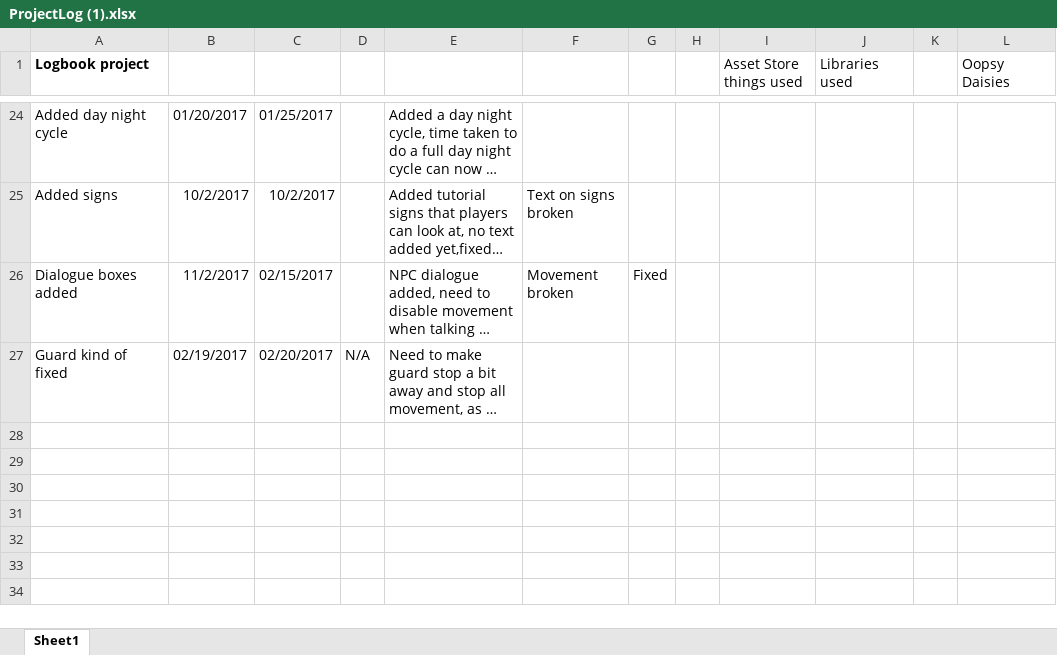
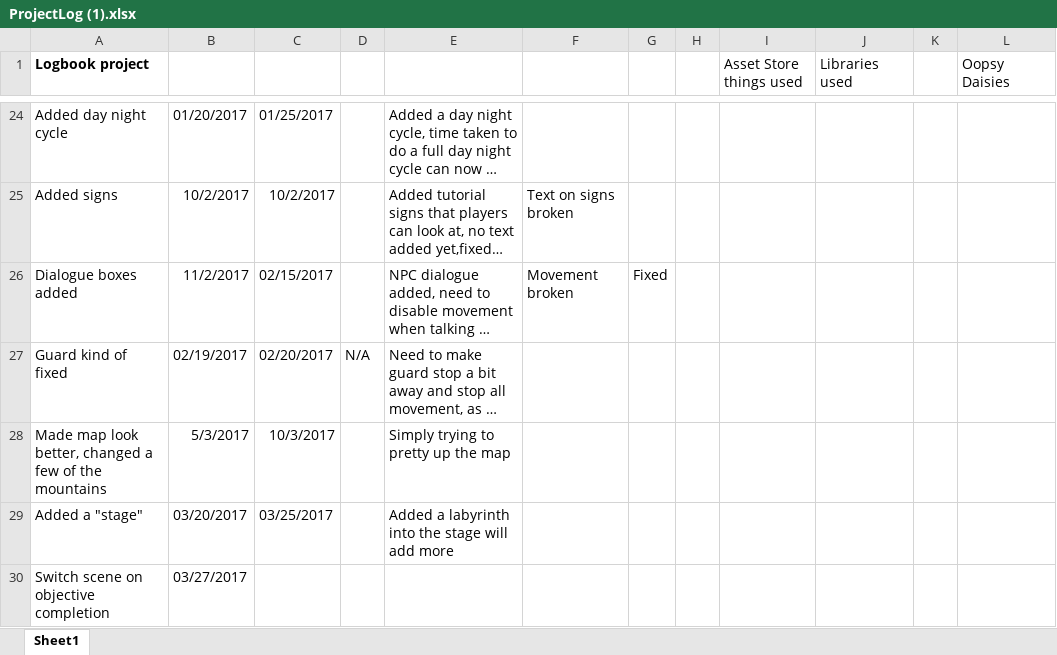
Before and after one commit to G00247892/FinYrPrj, an Excel workbook: ProjectLog (1).xlsx, sheet Sheet1, drawn as a sheet; only a part is shown, gaps mark what is left out; long unchanged cells end in …; values as stored, in another font and other column widths than the file's, no borders; the diff names each change by its address in the sheet, - before the commit and + after, or states it on an @@ line.

Commit message:
Add files via upload
Updated log

```diff
--- a/ProjectLog (1).xlsx (sheet Sheet1)
+++ b/ProjectLog (1).xlsx (sheet Sheet1)
+row 28: Made map look better, changed a few of the mountains | 5/3/2017 | 10/3/2017 |  | Simply trying to pretty up the map
+row 29: Added a "stage" | 03/20/2017 | 03/25/2017 |  | Added a labyrinth into the stage will add more
+row 30: Switch scene on objective completion | 03/27/2017
```
